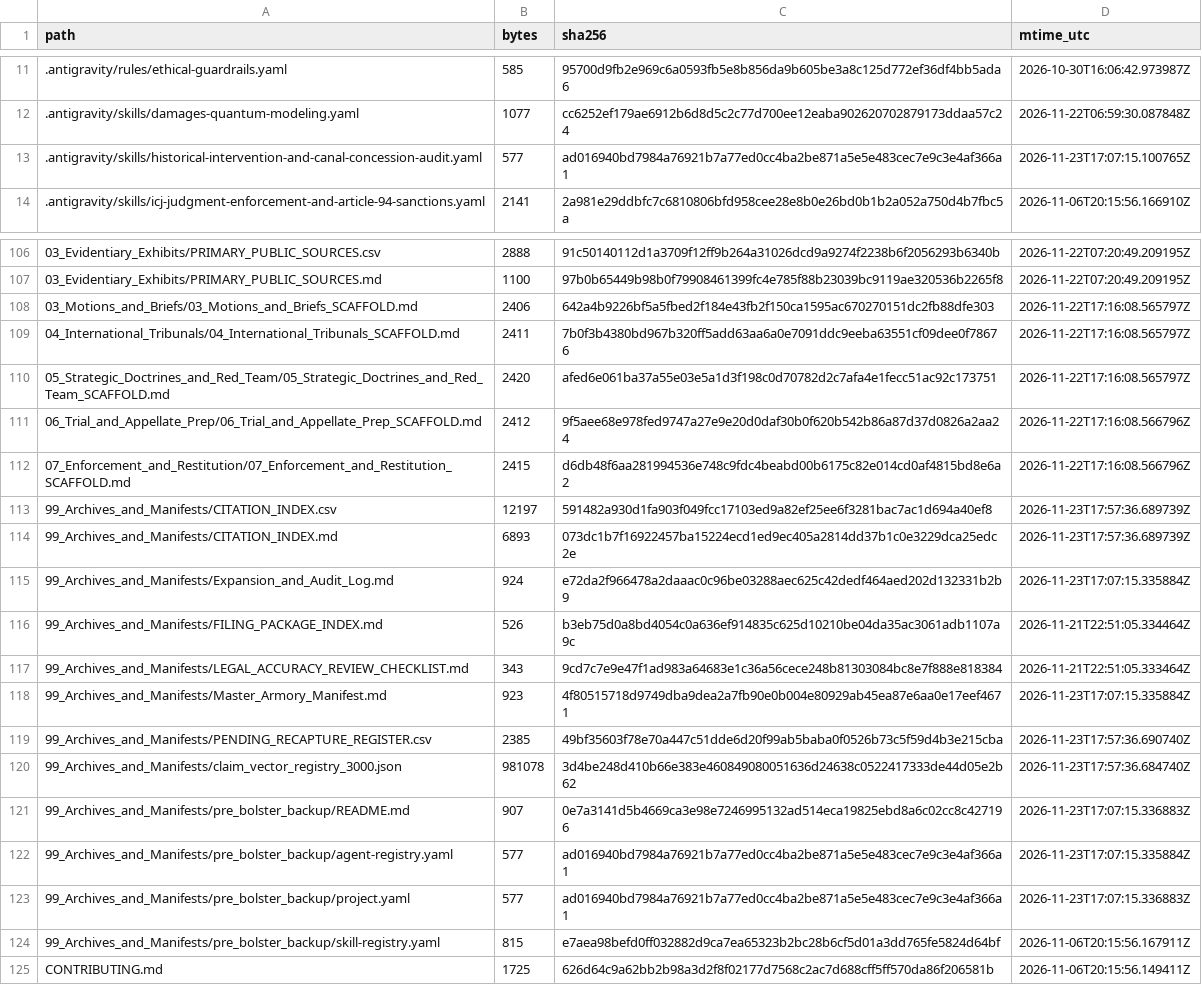
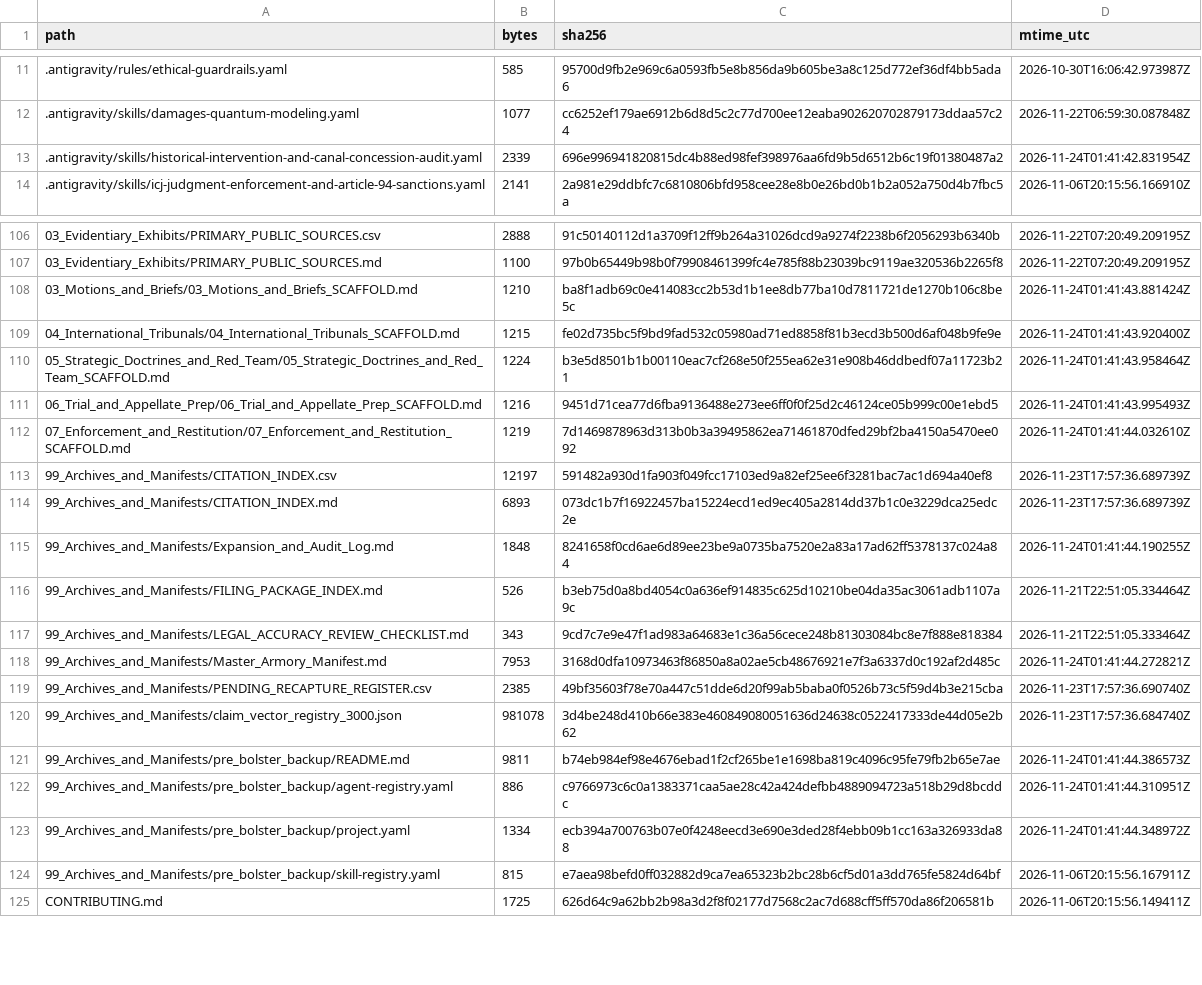
Before and after one commit to GlobalRestitutionAlliance/turtle-island-us-ca-la-jolla-band-of-luiseno-indians-califor-master-litigation, a CSV file: 99_Archives_and_Manifests/MANIFEST_SHA256.csv, drawn as a sheet; only a part is shown, gaps mark what is left out; the diff covers the shown part only.

Commit message:
REVERTED DUE TO UNPROMPTED MASS J3WFICATED DATA CORRUPTION BY COMPROMISED BIASED LLM/ARTIFICIAL INTELLIGENCE MODELS

```diff
--- a/99_Archives_and_Manifests/MANIFEST_SHA256.csv
+++ b/99_Archives_and_Manifests/MANIFEST_SHA256.csv
@@ -12,3 +12,3 @@ path,bytes,sha256,mtime_utc
 .antigravity/skills/damages-quantum-modeling.yaml,1077,cc6252ef179ae6912b6d8d5c2c77d700ee12eaba902620702879173ddaa57c24,2026-11-22T06:59:30.087848Z
-.antigravity/skills/historical-intervention-and-canal-concession-audit.yaml,577,ad016940bd7984a76921b7a77ed0cc4ba2be871a5e5e483cec7e9c3e4af366a1,2026-11-23T17:07:15.100765Z
+.antigravity/skills/historical-intervention-and-canal-concession-audit.yaml,2339,696e996941820815dc4b88ed98fef398976aa6fd9b5d6512b6c19f01380487a2,2026-11-24T01:41:42.831954Z
 .antigravity/skills/icj-judgment-enforcement-and-article-94-sanctions.yaml,2141,2a981e29ddbfc7c6810806bfd958cee28e8b0e26bd0b1b2a052a750d4b7fbc5a,2026-11-06T20:15:56.166910Z
@@ -107,18 +107,18 @@ path,bytes,sha256,mtime_utc
 03_Evidentiary_Exhibits/PRIMARY_PUBLIC_SOURCES.md,1100,97b0b65449b98b0f79908461399fc4e785f88b23039bc9119ae320536b2265f8,2026-11-22T07:20:49.209195Z
-03_Motions_and_Briefs/03_Motions_and_Briefs_SCAFFOLD.md,2406,642a4b9226bf5a5fbed2f184e43fb2f150ca1595ac670270151dc2fb88dfe303,2026-11-22T17:16:08.565797Z
-04_International_Tribunals/04_International_Tribunals_SCAFFOLD.md,2411,7b0f3b4380bd967b320ff5add63aa6a0e7091ddc9eeba63551cf09dee0f78676,2026-11-22T17:16:08.565797Z
-05_Strategic_Doctrines_and_Red_Team/05_Strategic_Doctrines_and_Red_Team_SCAFFOLD.md,2420,afed6e061ba37a55e03e5a1d3f198c0d70782d2c7afa4e1fecc51ac92c173751,2026-11-22T17:16:08.565797Z
-06_Trial_and_Appellate_Prep/06_Trial_and_Appellate_Prep_SCAFFOLD.md,2412,9f5aee68e978fed9747a27e9e20d0daf30b0f620b542b86a87d37d0826a2aa24,2026-11-22T17:16:08.566796Z
-07_Enforcement_and_Restitution/07_Enforcement_and_Restitution_SCAFFOLD.md,2415,d6db48f6aa281994536e748c9fdc4beabd00b6175c82e014cd0af4815bd8e6a2,2026-11-22T17:16:08.566796Z
+03_Motions_and_Briefs/03_Motions_and_Briefs_SCAFFOLD.md,1210,ba8f1adb69c0e414083cc2b53d1b1ee8db77ba10d7811721de1270b106c8be5c,2026-11-24T01:41:43.881424Z
+04_International_Tribunals/04_International_Tribunals_SCAFFOLD.md,1215,fe02d735bc5f9bd9fad532c05980ad71ed8858f81b3ecd3b500d6af048b9fe9e,2026-11-24T01:41:43.920400Z
+05_Strategic_Doctrines_and_Red_Team/05_Strategic_Doctrines_and_Red_Team_SCAFFOLD.md,1224,b3e5d8501b1b00110eac7cf268e50f255ea62e31e908b46ddbedf07a11723b21,2026-11-24T01:41:43.958464Z
+06_Trial_and_Appellate_Prep/06_Trial_and_Appellate_Prep_SCAFFOLD.md,1216,9451d71cea77d6fba9136488e273ee6ff0f0f25d2c46124ce05b999c00e1ebd5,2026-11-24T01:41:43.995493Z
+07_Enforcement_and_Restitution/07_Enforcement_and_Restitution_SCAFFOLD.md,1219,7d1469878963d313b0b3a39495862ea71461870dfed29bf2ba4150a5470ee092,2026-11-24T01:41:44.032610Z
 99_Archives_and_Manifests/CITATION_INDEX.csv,12197,591482a930d1fa903f049fcc17103ed9a82ef25ee6f3281bac7ac1d694a40ef8,2026-11-23T17:57:36.689739Z
 99_Archives_and_Manifests/CITATION_INDEX.md,6893,073dc1b7f16922457ba15224ecd1ed9ec405a2814dd37b1c0e3229dca25edc2e,2026-11-23T17:57:36.689739Z
-99_Archives_and_Manifests/Expansion_and_Audit_Log.md,924,e72da2f966478a2daaac0c96be03288aec625c42dedf464aed202d132331b2b9,2026-11-23T17:07:15.335884Z
+99_Archives_and_Manifests/Expansion_and_Audit_Log.md,1848,8241658f0cd6ae6d89ee23be9a0735ba7520e2a83a17ad62ff5378137c024a84,2026-11-24T01:41:44.190255Z
 99_Archives_and_Manifests/FILING_PACKAGE_INDEX.md,526,b3eb75d0a8bd4054c0a636ef914835c625d10210be04da35ac3061adb1107a9c,2026-11-21T22:51:05.334464Z
 99_Archives_and_Manifests/LEGAL_ACCURACY_REVIEW_CHECKLIST.md,343,9cd7c7e9e47f1ad983a64683e1c36a56cece248b81303084bc8e7f888e818384,2026-11-21T22:51:05.333464Z
-99_Archives_and_Manifests/Master_Armory_Manifest.md,923,4f80515718d9749dba9dea2a7fb90e0b004e80929ab45ea87e6aa0e17eef4671,2026-11-23T17:07:15.335884Z
+99_Archives_and_Manifests/Master_Armory_Manifest.md,7953,3168d0dfa10973463f86850a8a02ae5cb48676921e7f3a6337d0c192af2d485c,2026-11-24T01:41:44.272821Z
 99_Archives_and_Manifests/PENDING_RECAPTURE_REGISTER.csv,2385,49bf35603f78e70a447c51dde6d20f99ab5baba0f0526b73c5f59d4b3e215cba,2026-11-23T17:57:36.690740Z
 99_Archives_and_Manifests/claim_vector_registry_3000.json,981078,3d4be248d410b66e383e460849080051636d24638c0522417333de44d05e2b62,2026-11-23T17:57:36.684740Z
-99_Archives_and_Manifests/pre_bolster_backup/README.md,907,0e7a3141d5b4669ca3e98e7246995132ad514eca19825ebd8a6c02cc8c427196,2026-11-23T17:07:15.336883Z
-99_Archives_and_Manifests/pre_bolster_backup/agent-registry.yaml,577,ad016940bd7984a76921b7a77ed0cc4ba2be871a5e5e483cec7e9c3e4af366a1,2026-11-23T17:07:15.335884Z
-99_Archives_and_Manifests/pre_bolster_backup/project.yaml,577,ad016940bd7984a76921b7a77ed0cc4ba2be871a5e5e483cec7e9c3e4af366a1,2026-11-23T17:07:15.336883Z
+99_Archives_and_Manifests/pre_bolster_backup/README.md,9811,b74eb984ef98e4676ebad1f2cf265be1e1698ba819c4096c95fe79fb2b65e7ae,2026-11-24T01:41:44.386573Z
+99_Archives_and_Manifests/pre_bolster_backup/agent-registry.yaml,886,c9766973c6c0a1383371caa5ae28c42a424defbb4889094723a518b29d8bcddc,2026-11-24T01:41:44.310951Z
+99_Archives_and_Manifests/pre_bolster_backup/project.yaml,1334,ecb394a700763b07e0f4248eecd3e690e3ded28f4ebb09b1cc163a326933da88,2026-11-24T01:41:44.348972Z
 99_Archives_and_Manifests/pre_bolster_backup/skill-registry.yaml,815,e7aea98befd0ff032882d9ca7ea65323b2bc28b6cf5d01a3dd765fe5824d64bf,2026-11-06T20:15:56.167911Z
```
Also changed, not shown: 77 edited cells elsewhere in this file, 37 other files.
